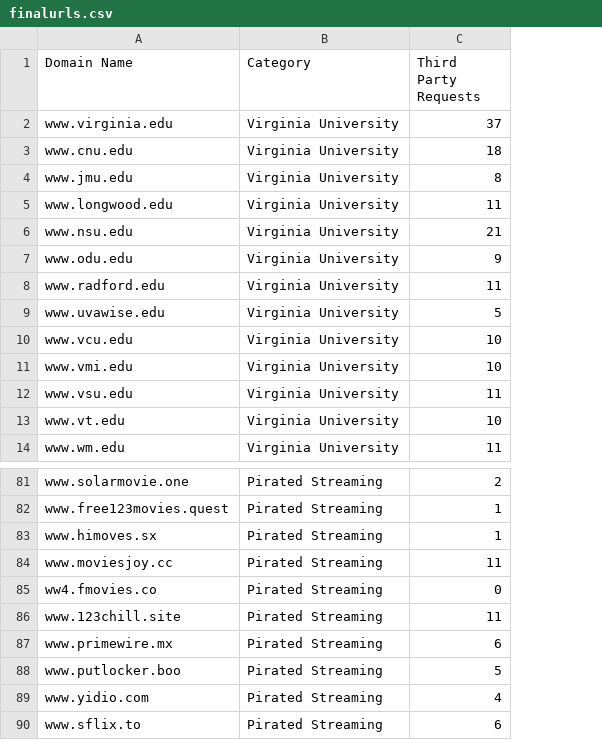
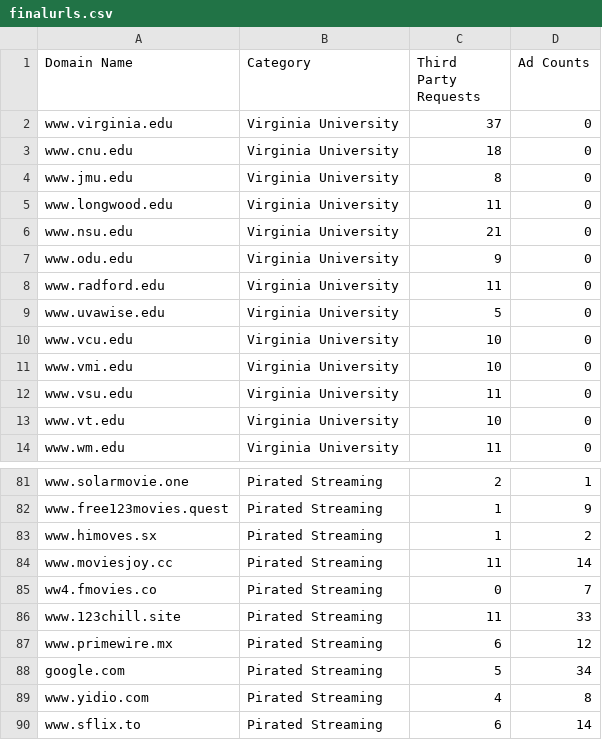
Before and after one commit to pduong02/privacy-scraper, a CSV file: finalurls.csv, drawn as a sheet; only a part is shown, gaps mark what is left out; the diff names each change by its address in the sheet, - before the commit and + after, or states it on an @@ line.

Commit message:
ad counts data

```diff
--- a/finalurls.csv
+++ b/finalurls.csv
+column D (Ad Counts), rows 2-14: all 0; rows 81-90: 1 | 9 | 2 | 14 | 7 | 33 | 12 | 34 | 8 | 14
-A88 (Domain Name): www.putlocker.boo
+A88 (Domain Name): google.com
```
Also changed, not shown: 1 other file.
